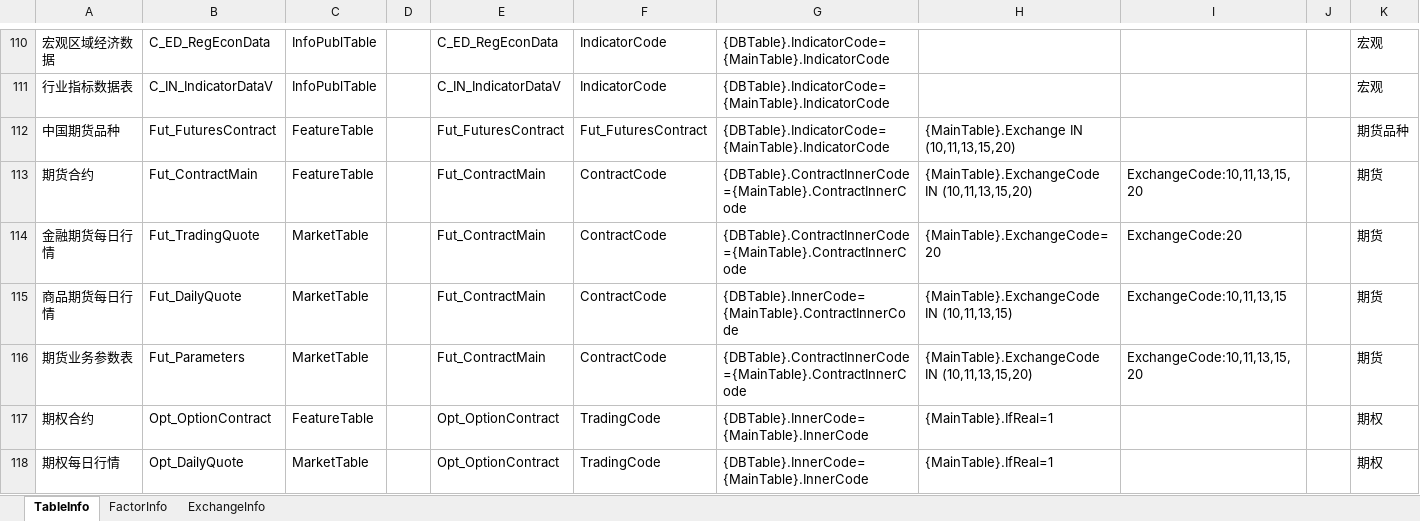
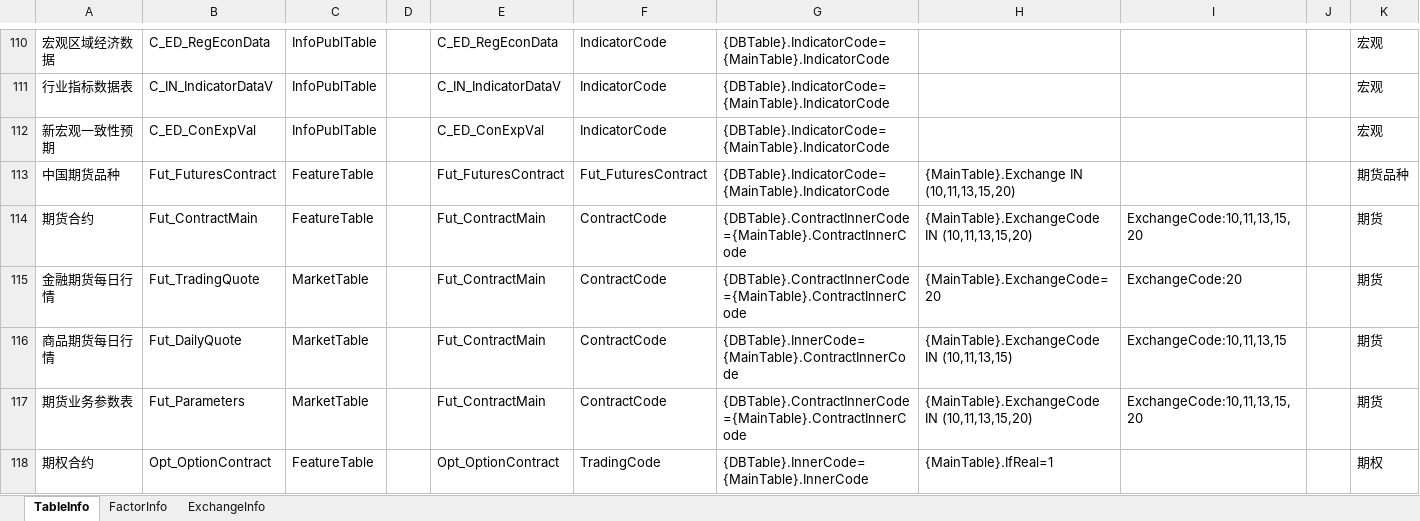
Before and after one commit to Scorpi000/QuantStudio, an Excel workbook: QuantStudio/Resource/JYDBInfo.xlsx, sheet TableInfo, drawn as a sheet; only a part is shown, gaps mark what is left out; the shorter side is filled out with more unchanged rows; values as stored, in another font and other column widths than the file's, no borders; the diff names each change by its address in the sheet, - before the commit and + after, or states it on an @@ line.

```diff
--- a/QuantStudio/Resource/JYDBInfo.xlsx (sheet TableInfo)
+++ b/QuantStudio/Resource/JYDBInfo.xlsx (sheet TableInfo)
+row 112: 新宏观一致性预期 | C_ED_ConExpVal | InfoPublTable |  | C_ED_ConExpVal | IndicatorCode | {DBTable}.IndicatorCode={MainTable}.IndicatorCode |  |  |  | 宏观
```
Also changed, not shown: sheet FactorInfo, 3 other files.
